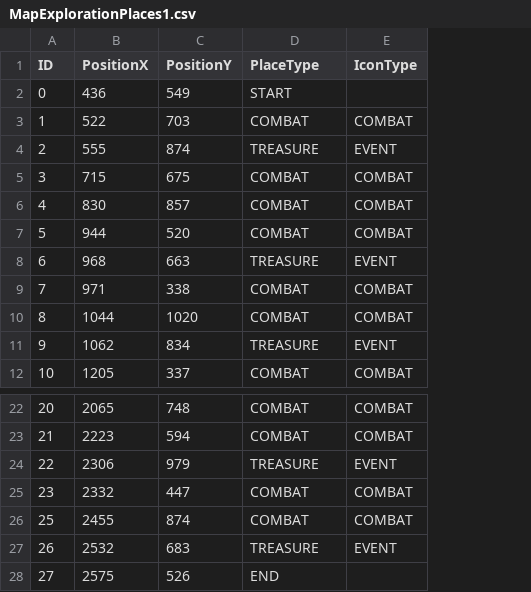
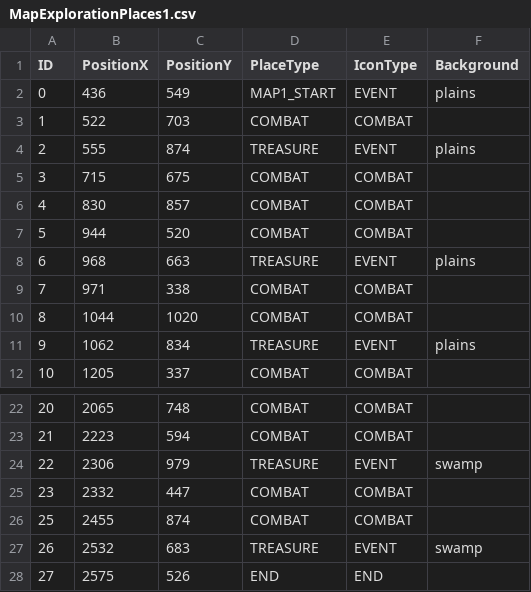
Before and after one commit to JosephVanHeurck/TowRaiders, a CSV file: Tower Raiders/Data/Game Data/MapExplorationPlaces1.csv, drawn as a sheet; only a part is shown, gaps mark what is left out; the diff names each change by its address in the sheet, - before the commit and + after, or states it on an @@ line.

```diff
--- a/Tower Raiders/Data/Game Data/MapExplorationPlaces1.csv
+++ b/Tower Raiders/Data/Game Data/MapExplorationPlaces1.csv
+column F (Background), rows 2-11: plains |  | plains |  |  |  | plains |  |  | plains; rows 24-27: swamp |  |  | swamp
-D2 (PlaceType): START
+D2 (PlaceType): MAP1_START
-E2 (IconType): (empty)
+E2 (IconType): EVENT
-E28 (IconType): (empty)
+E28 (IconType): END
```
Also changed, not shown: 13 other files.
